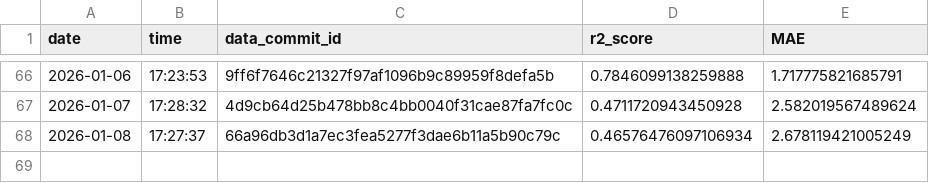
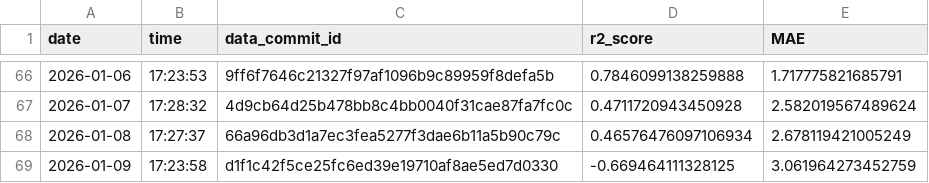
Before and after one commit to Markus-Ehrlich/MLGS, a CSV file: logs/modelTrainingLog.csv, drawn as a sheet; only a part is shown, gaps mark what is left out.

```diff
--- a/logs/modelTrainingLog.csv
+++ b/logs/modelTrainingLog.csv
@@ -68 +68,2 @@ date,time,data_commit_id,r2_score,MAE
 2026-01-08,17:27:37,66a96db3d1a7ec3fea5277f3dae6b11a5b90c79c,0.46576476097106934,2.678119421005249
+2026-01-09,17:23:58,d1f1c42f5ce25fc6ed39e19710af8ae5ed7d0330,-0.669464111328125,3.061964273452759
```
Also changed, not shown: 2 other files.
